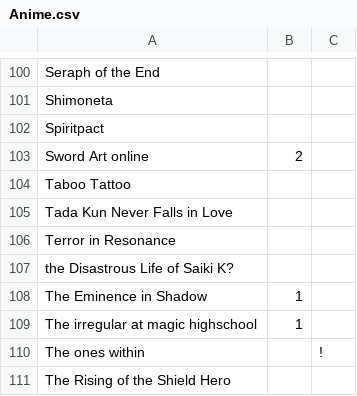
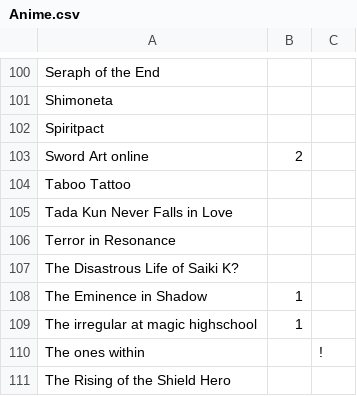
Before and after one commit to pheineke/MovieList, a CSV file: Anime.csv, drawn as a sheet; only a part is shown, gaps mark what is left out.

Commit message:
Title correction

```diff
--- a/Anime.csv
+++ b/Anime.csv
@@ -106,3 +106,3 @@ Tada Kun Never Falls in Love,,
 Terror in Resonance,,
-the Disastrous Life of Saiki K?,,
+The Disastrous Life of Saiki K?,,
 The Eminence in Shadow,1,
```
